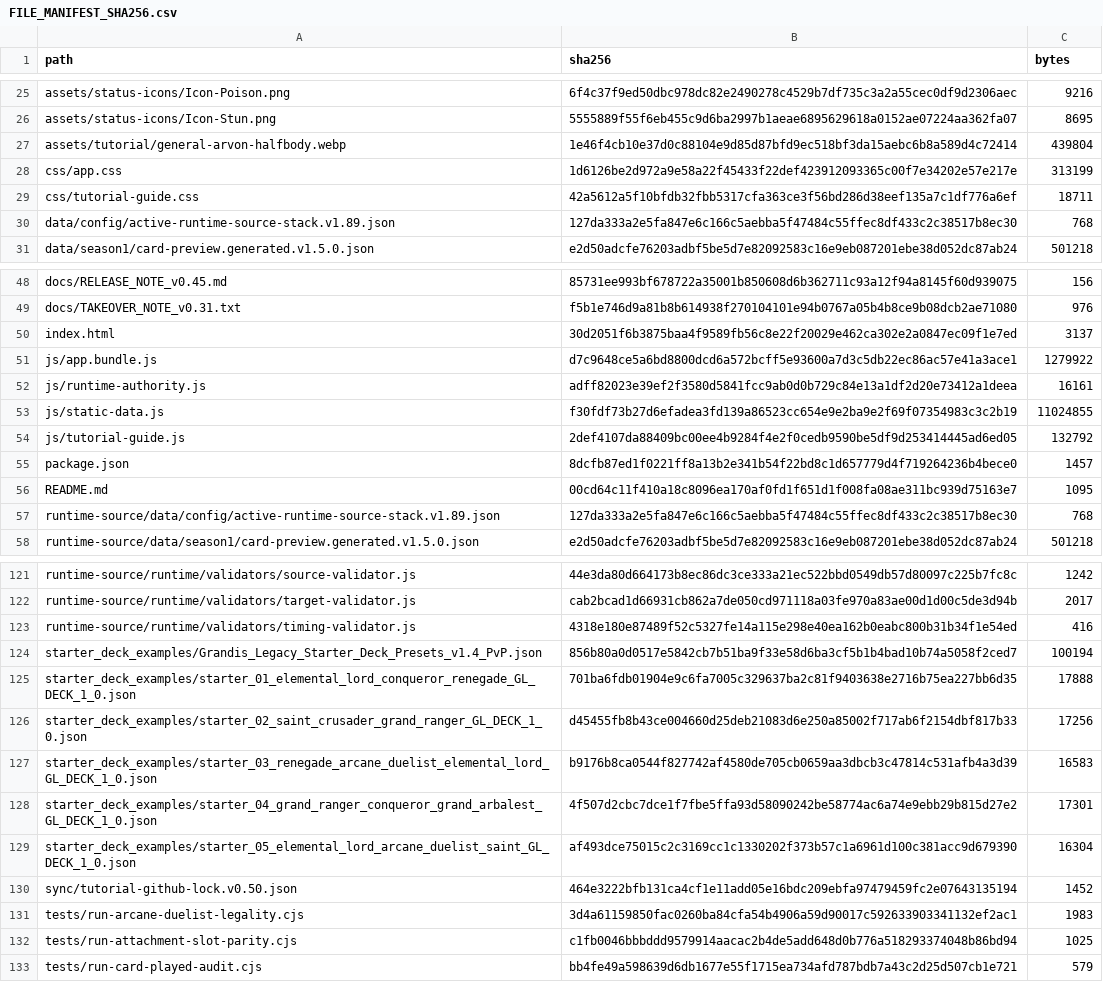
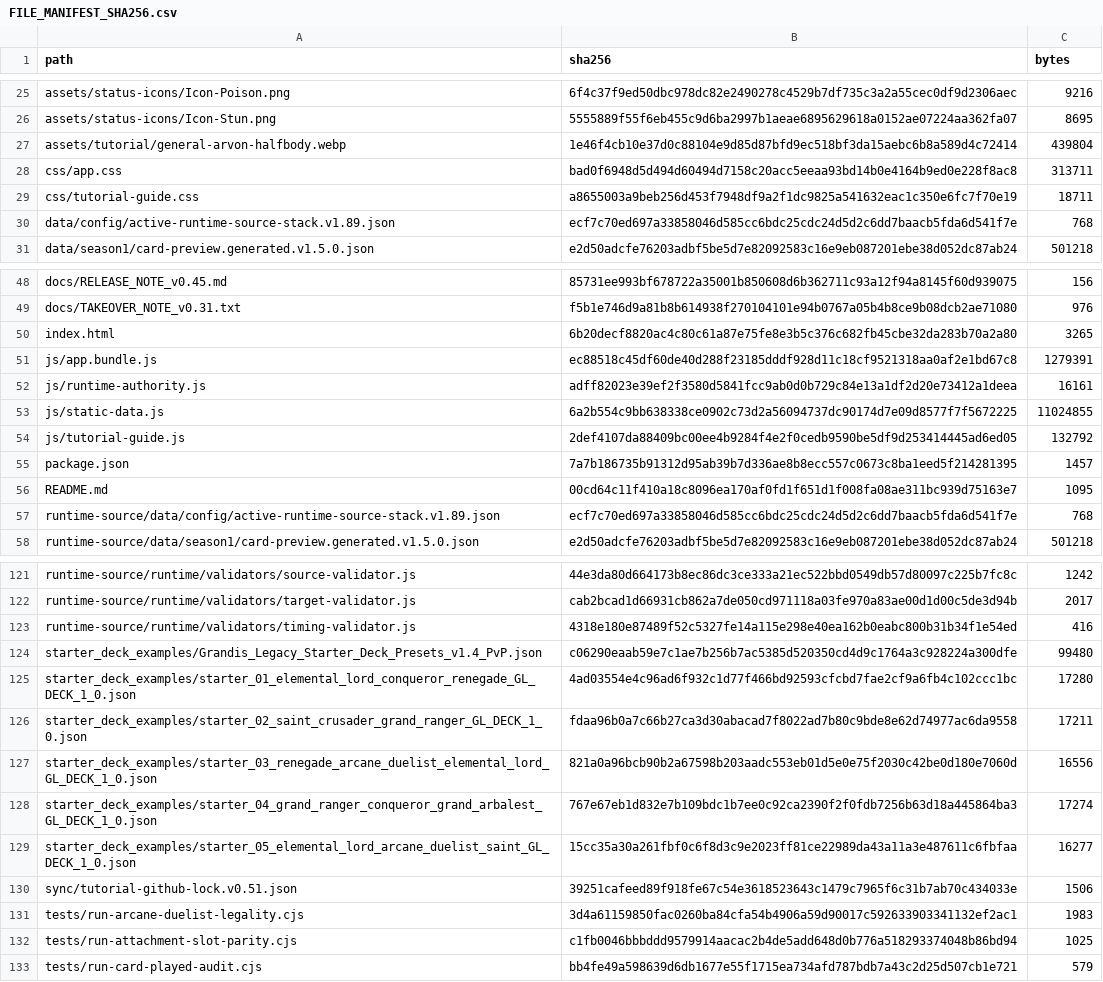
Before and after one commit to GrandisLegacyTCG/Grandis-Legacy-VS-AI, a CSV file: tutorial/FILE_MANIFEST_SHA256.csv, drawn as a sheet; only a part is shown, gaps mark what is left out; the diff covers the shown part only.

```diff
--- a/tutorial/FILE_MANIFEST_SHA256.csv
+++ b/tutorial/FILE_MANIFEST_SHA256.csv
@@ -27,5 +27,5 @@ assets/status-icons/Icon-Stun.png,5555889f55f6eb455c9d6ba2997b1aeae6895629618a01
 assets/tutorial/general-arvon-halfbody.webp,1e46f4cb10e37d0c88104e9d85d87bfd9ec518bf3da15aebc6b8a589d4c72414,439804
-css/app.css,1d6126be2d972a9e58a22f45433f22def423912093365c00f7e34202e57e217e,313199
-css/tutorial-guide.css,42a5612a5f10bfdb32fbb5317cfa363ce3f56bd286d38eef135a7c1df776a6ef,18711
-data/config/active-runtime-source-stack.v1.89.json,127da333a2e5fa847e6c166c5aebba5f47484c55ffec8df433c2c38517b8ec30,768
+css/app.css,bad0f6948d5d494d60494d7158c20acc5eeaa93bd14b0e4164b9ed0e228f8ac8,313711
+css/tutorial-guide.css,a8655003a9beb256d453f7948df9a2f1dc9825a541632eac1c350e6fc7f70e19,18711
+data/config/active-runtime-source-stack.v1.89.json,ecf7c70ed697a33858046d585cc6bdc25cdc24d5d2c6dd7baacb5fda6d541f7e,768
 data/season1/card-preview.generated.v1.5.0.json,e2d50adcfe76203adbf5be5d7e82092583c16e9eb087201ebe38d052dc87ab24,501218
@@ -49,10 +49,10 @@ docs/RELEASE_NOTE_v0.45.md,85731ee993bf678722a35001b850608d6b362711c93a12f94a814
 docs/TAKEOVER_NOTE_v0.31.txt,f5b1e746d9a81b8b614938f270104101e94b0767a05b4b8ce9b08dcb2ae71080,976
-index.html,30d2051f6b3875baa4f9589fb56c8e22f20029e462ca302e2a0847ec09f1e7ed,3137
-js/app.bundle.js,d7c9648ce5a6bd8800dcd6a572bcff5e93600a7d3c5db22ec86ac57e41a3ace1,1279922
+index.html,6b20decf8820ac4c80c61a87e75fe8e3b5c376c682fb45cbe32da283b70a2a80,3265
+js/app.bundle.js,ec88518c45df60de40d288f23185dddf928d11c18cf9521318aa0af2e1bd67c8,1279391
 js/runtime-authority.js,adff82023e39ef2f3580d5841fcc9ab0d0b729c84e13a1df2d20e73412a1deea,16161
-js/static-data.js,f30fdf73b27d6efadea3fd139a86523cc654e9e2ba9e2f69f07354983c3c2b19,11024855
+js/static-data.js,6a2b554c9bb638338ce0902c73d2a56094737dc90174d7e09d8577f7f5672225,11024855
 js/tutorial-guide.js,2def4107da88409bc00ee4b9284f4e2f0cedb9590be5df9d253414445ad6ed05,132792
-package.json,8dcfb87ed1f0221ff8a13b2e341b54f22bd8c1d657779d4f719264236b4bece0,1457
+package.json,7a7b186735b91312d95ab39b7d336ae8b8ecc557c0673c8ba1eed5f214281395,1457
 README.md,00cd64c11f410a18c8096ea170af0fd1f651d1f008fa08ae311bc939d75163e7,1095
-runtime-source/data/config/active-runtime-source-stack.v1.89.json,127da333a2e5fa847e6c166c5aebba5f47484c55ffec8df433c2c38517b8ec30,768
+runtime-source/data/config/active-runtime-source-stack.v1.89.json,ecf7c70ed697a33858046d585cc6bdc25cdc24d5d2c6dd7baacb5fda6d541f7e,768
 runtime-source/data/season1/card-preview.generated.v1.5.0.json,e2d50adcfe76203adbf5be5d7e82092583c16e9eb087201ebe38d052dc87ab24,501218
@@ -123,9 +123,9 @@ runtime-source/runtime/validators/target-validator.js,cab2bcad1d66931cb862a7de05
 runtime-source/runtime/validators/timing-validator.js,4318e180e87489f52c5327fe14a115e298e40ea162b0eabc800b31b34f1e54ed,416
-starter_deck_examples/Grandis_Legacy_Starter_Deck_Presets_v1.4_PvP.json,856b80a0d0517e5842cb7b51ba9f33e58d6ba3cf5b1b4bad10b74a5058f2ced7,100194
-starter_deck_examples/starter_01_elemental_lord_conqueror_renegade_GL_DECK_1_0.json,701ba6fdb01904e9c6fa7005c329637ba2c81f9403638e2716b75ea227bb6d35,17888
-starter_deck_examples/starter_02_saint_crusader_grand_ranger_GL_DECK_1_0.json,d45455fb8b43ce004660d25deb21083d6e250a85002f717ab6f2154dbf817b33,17256
-starter_deck_examples/starter_03_renegade_arcane_duelist_elemental_lord_GL_DECK_1_0.json,b9176b8ca0544f827742af4580de705cb0659aa3dbcb3c47814c531afb4a3d39,16583
-starter_deck_examples/starter_04_grand_ranger_conqueror_grand_arbalest_GL_DECK_1_0.json,4f507d2cbc7dce1f7fbe5ffa93d58090242be58774ac6a74e9ebb29b815d27e2,17301
-starter_deck_examples/starter_05_elemental_lord_arcane_duelist_saint_GL_DECK_1_0.json,af493dce75015c2c3169cc1c1330202f373b57c1a6961d100c381acc9d679390,16304
-sync/tutorial-github-lock.v0.50.json,464e3222bfb131ca4cf1e11add05e16bdc209ebfa97479459fc2e07643135194,1452
+starter_deck_examples/Grandis_Legacy_Starter_Deck_Presets_v1.4_PvP.json,c06290eaab59e7c1ae7b256b7ac5385d520350cd4d9c1764a3c928224a300dfe,99480
+starter_deck_examples/starter_01_elemental_lord_conqueror_renegade_GL_DECK_1_0.json,4ad03554e4c96ad6f932c1d77f466bd92593cfcbd7fae2cf9a6fb4c102ccc1bc,17280
+starter_deck_examples/starter_02_saint_crusader_grand_ranger_GL_DECK_1_0.json,fdaa96b0a7c66b27ca3d30abacad7f8022ad7b80c9bde8e62d74977ac6da9558,17211
+starter_deck_examples/starter_03_renegade_arcane_duelist_elemental_lord_GL_DECK_1_0.json,821a0a96bcb90b2a67598b203aadc553eb01d5e0e75f2030c42be0d180e7060d,16556
+starter_deck_examples/starter_04_grand_ranger_conqueror_grand_arbalest_GL_DECK_1_0.json,767e67eb1d832e7b109bdc1b7ee0c92ca2390f2f0fdb7256b63d18a445864ba3,17274
+starter_deck_examples/starter_05_elemental_lord_arcane_duelist_saint_GL_DECK_1_0.json,15cc35a30a261fbf0c6f8d3c9e2023ff81ce22989da43a11a3e487611c6fbfaa,16277
+sync/tutorial-github-lock.v0.51.json,39251cafeed89f918fe67c54e3618523643c1479c7965f6c31b7ab70c434033e,1506
 tests/run-arcane-duelist-legality.cjs,3d4a61159850fac0260ba84cfa54b4906a59d90017c592633903341132ef2ac1,1983
```
Also changed, not shown: 4 edited cells elsewhere in this file, FILE_MANIFEST_SHA256.csv, 56 other files.
